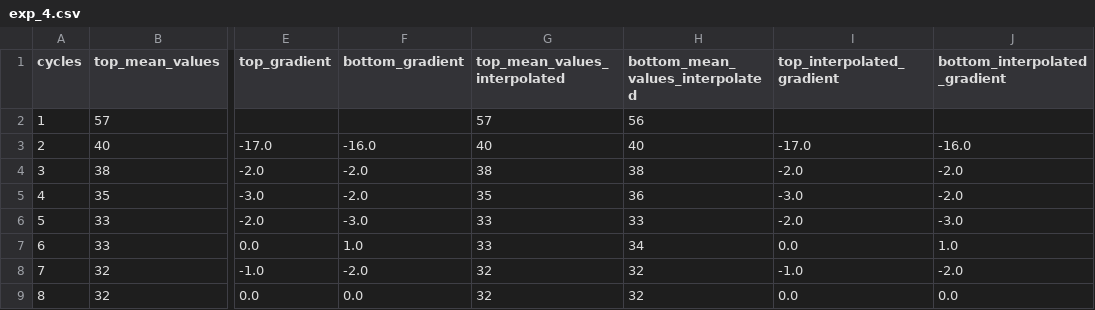
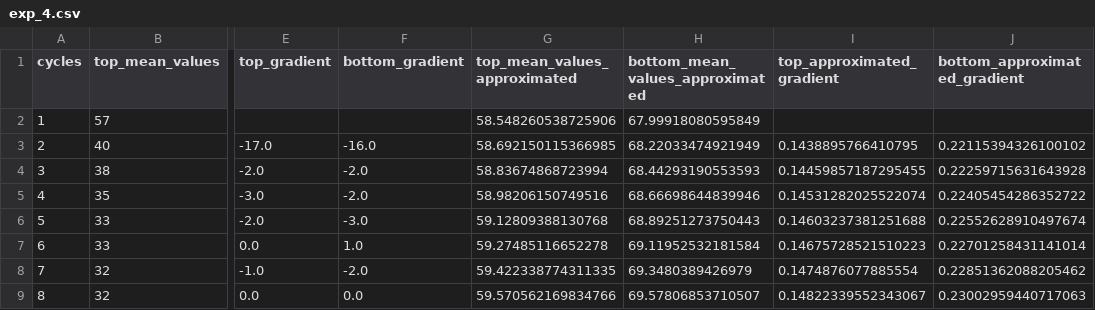
Before and after one commit to gelio5/bridge_amp, a CSV file: exp_4.csv, drawn as a sheet; only a part is shown, gaps mark what is left out; the diff covers the shown part only; the diff names each change by its address in the sheet, - before the commit and + after, or states it on an @@ line.

```diff
--- a/exp_4.csv
+++ b/exp_4.csv
-G1: top_mean_values_interpolated
+G1: top_mean_values_approximated
-H1: bottom_mean_values_interpolated
+H1: bottom_mean_values_approximated
-I1: top_interpolated_gradient
+I1: top_approximated_gradient
-J1: bottom_interpolated_gradient
+J1: bottom_approximated_gradient
-G2 (top_mean_values_approximated): 57
+G2 (top_mean_values_approximated): 58.548260538725906
-H2 (bottom_mean_values_approximated): 56
+H2 (bottom_mean_values_approximated): 67.99918080595849
-G3 (top_mean_values_approximated): 40
+G3 (top_mean_values_approximated): 58.692150115366985
-H3 (bottom_mean_values_approximated): 40
+H3 (bottom_mean_values_approximated): 68.22033474921949
-I3 (top_approximated_gradient): -17.0
+I3 (top_approximated_gradient): 0.1438895766410795
-J3 (bottom_approximated_gradient): -16.0
+J3 (bottom_approximated_gradient): 0.22115394326100102
-G4 (top_mean_values_approximated): 38
+G4 (top_mean_values_approximated): 58.83674868723994
-H4 (bottom_mean_values_approximated): 38
+H4 (bottom_mean_values_approximated): 68.44293190553593
-I4 (top_approximated_gradient): -2.0
+I4 (top_approximated_gradient): 0.14459857187295455
-J4 (bottom_approximated_gradient): -2.0
+J4 (bottom_approximated_gradient): 0.22259715631643928
-G5 (top_mean_values_approximated): 35
+G5 (top_mean_values_approximated): 58.98206150749516
-H5 (bottom_mean_values_approximated): 36
+H5 (bottom_mean_values_approximated): 68.66698644839946
-I5 (top_approximated_gradient): -3.0
+I5 (top_approximated_gradient): 0.14531282025522074
-J5 (bottom_approximated_gradient): -2.0
+J5 (bottom_approximated_gradient): 0.22405454286352722
-G6 (top_mean_values_approximated): 33
+G6 (top_mean_values_approximated): 59.12809388130768
-H6 (bottom_mean_values_approximated): 33
+H6 (bottom_mean_values_approximated): 68.89251273750443
-I6 (top_approximated_gradient): -2.0
+I6 (top_approximated_gradient): 0.14603237381251688
-J6 (bottom_approximated_gradient): -3.0
+J6 (bottom_approximated_gradient): 0.22552628910497674
-G7 (top_mean_values_approximated): 33
+G7 (top_mean_values_approximated): 59.27485116652278
-H7 (bottom_mean_values_approximated): 34
+H7 (bottom_mean_values_approximated): 69.11952532181584
-I7 (top_approximated_gradient): 0.0
+I7 (top_approximated_gradient): 0.14675728521510223
-J7 (bottom_approximated_gradient): 1.0
+J7 (bottom_approximated_gradient): 0.22701258431141014
-G8 (top_mean_values_approximated): 32
+G8 (top_mean_values_approximated): 59.422338774311335
-H8 (bottom_mean_values_approximated): 32
+H8 (bottom_mean_values_approximated): 69.3480389426979
-I8 (top_approximated_gradient): -1.0
+I8 (top_approximated_gradient): 0.1474876077885554
-J8 (bottom_approximated_gradient): -2.0
+J8 (bottom_approximated_gradient): 0.22851362088205462
-G9 (top_mean_values_approximated): 32
+G9 (top_mean_values_approximated): 59.570562169834766
-H9 (bottom_mean_values_approximated): 32
+H9 (bottom_mean_values_approximated): 69.57806853710507
-I9 (top_approximated_gradient): 0.0
+I9 (top_approximated_gradient): 0.14822339552343067
-J9 (bottom_approximated_gradient): 0.0
+J9 (bottom_approximated_gradient): 0.23002959440717063
```
Also changed, not shown: 124 edited cells elsewhere in this file, exp_2.csv, exp_5.csv, 9 other files.
